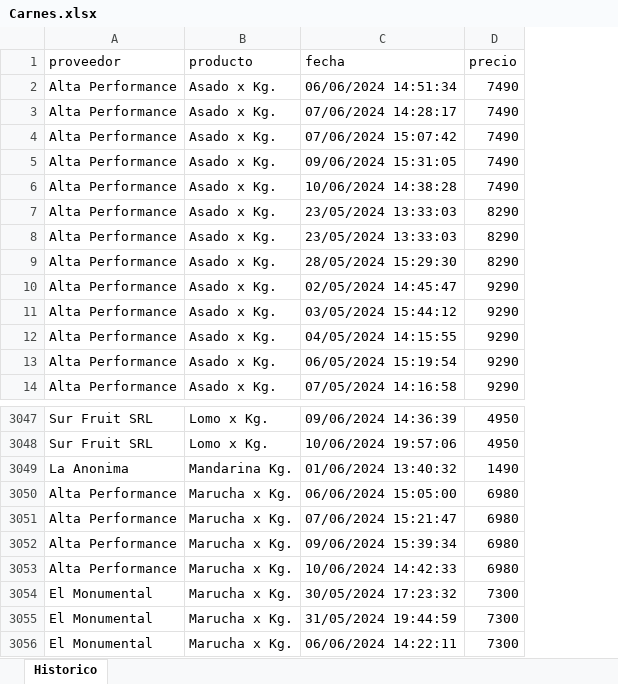
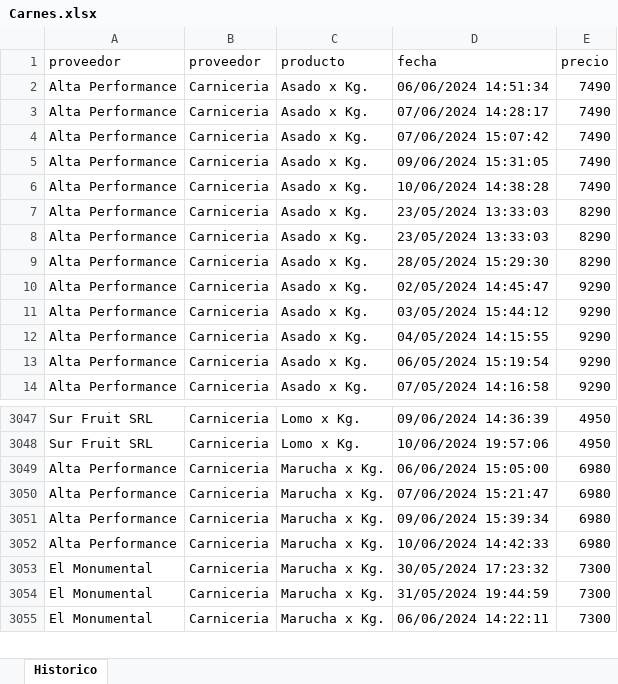
Before and after one commit to Nahuel349/PrecioBajo, an Excel workbook: data/external/Carnes.xlsx, sheet Historico, drawn as a sheet; only a part is shown, gaps mark what is left out; values as stored, in another font and other column widths than the file's, no borders; removed rows and columns are numbered as before the commit, all else as after; the diff names each change by its address in the sheet, - before the commit and + after, or states it on an @@ line.

```diff
--- a/data/external/Carnes.xlsx (sheet Historico)
+++ b/data/external/Carnes.xlsx (sheet Historico)
+column B (proveedor), rows 2-14: all Carniceria; rows 3047-3055: all Carniceria
-row 3049: La Anonima | Mandarina Kg. | 01/06/2024 13:40:32 | 1490
```
Also changed, not shown: 1 other file.
